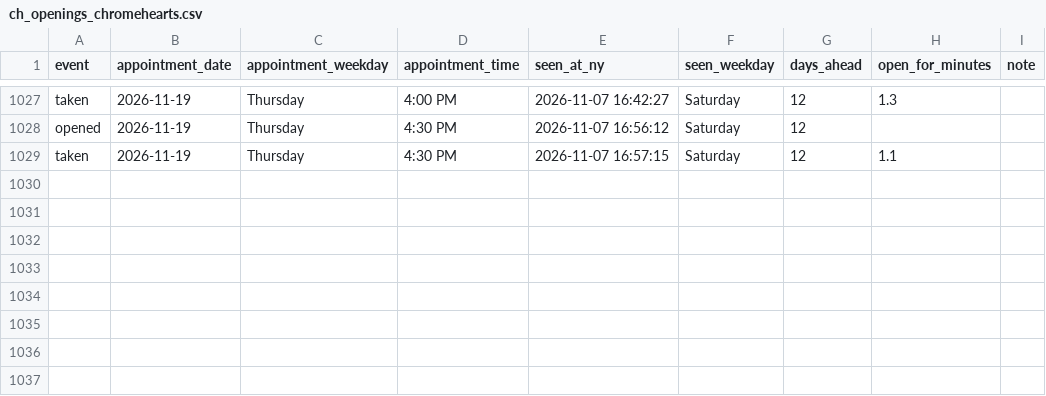
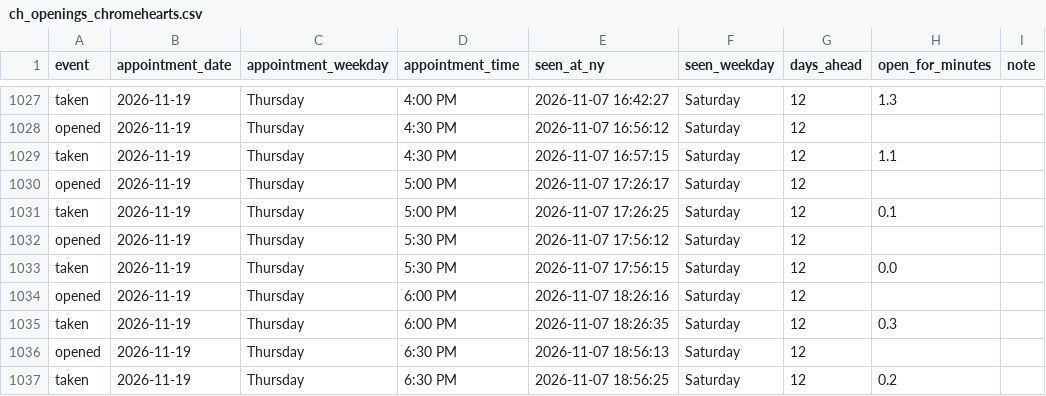
Before and after one commit to striker818/ch-booker, a CSV file: ch_openings_chromehearts.csv, drawn as a sheet; only a part is shown, gaps mark what is left out.

```diff
--- a/ch_openings_chromehearts.csv
+++ b/ch_openings_chromehearts.csv
@@ -1029 +1029,9 @@ opened,2026-11-19,Thursday,4:30 PM,2026-11-07 16:56:12,Saturday,12,,
 taken,2026-11-19,Thursday,4:30 PM,2026-11-07 16:57:15,Saturday,12,1.1,
+opened,2026-11-19,Thursday,5:00 PM,2026-11-07 17:26:17,Saturday,12,,
+taken,2026-11-19,Thursday,5:00 PM,2026-11-07 17:26:25,Saturday,12,0.1,
+opened,2026-11-19,Thursday,5:30 PM,2026-11-07 17:56:12,Saturday,12,,
+taken,2026-11-19,Thursday,5:30 PM,2026-11-07 17:56:15,Saturday,12,0.0,
+opened,2026-11-19,Thursday,6:00 PM,2026-11-07 18:26:16,Saturday,12,,
+taken,2026-11-19,Thursday,6:00 PM,2026-11-07 18:26:35,Saturday,12,0.3,
+opened,2026-11-19,Thursday,6:30 PM,2026-11-07 18:56:13,Saturday,12,,
+taken,2026-11-19,Thursday,6:30 PM,2026-11-07 18:56:25,Saturday,12,0.2,
```
Also changed, not shown: 1 other file.
